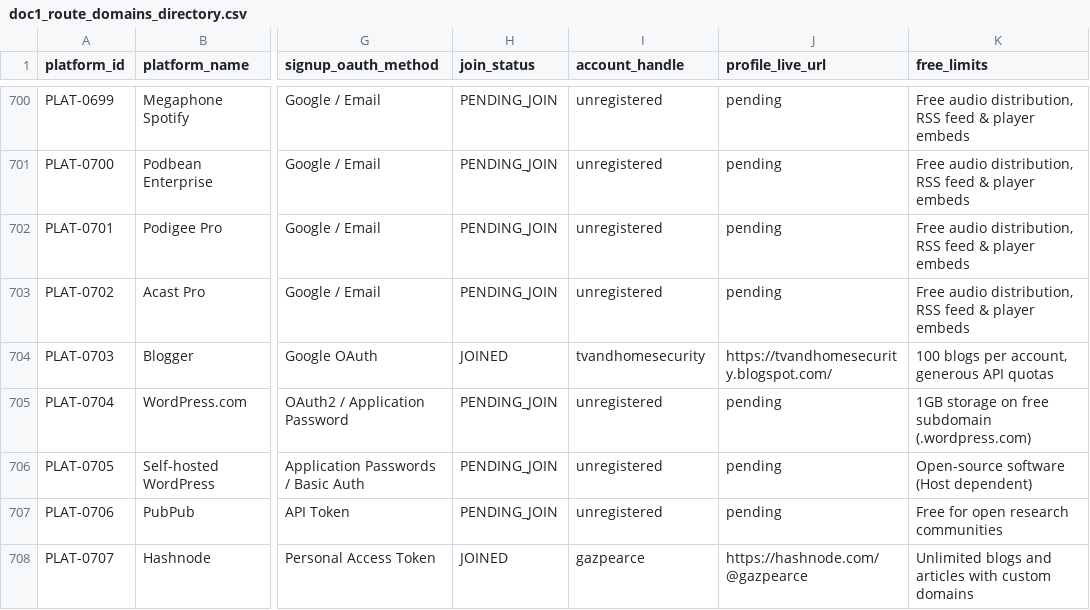
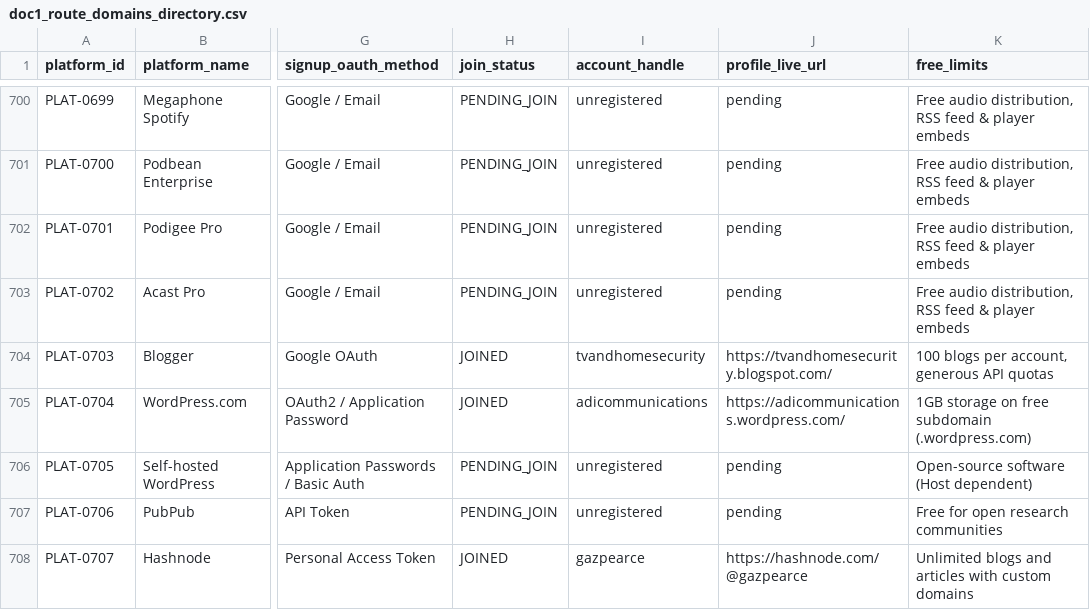
Before and after one commit to gazpearce/cctv-security-hub, a CSV file: doc1_route_domains_directory.csv, drawn as a sheet; only a part is shown, gaps mark what is left out; the diff covers the shown part only; the diff names each change by its address in the sheet, - before the commit and + after, or states it on an @@ line.

Commit message:
feat(profiles): onboard Batch 2 profiles, expand Doc 2 to 40 accounts, and update Doc 3 to 147 assets

```diff
--- a/doc1_route_domains_directory.csv
+++ b/doc1_route_domains_directory.csv
-H705 (join_status): PENDING_JOIN
+H705 (join_status): JOINED
-I705 (account_handle): unregistered
+I705 (account_handle): adicommunications
-J705 (profile_live_url): pending
+J705 (profile_live_url): https://adicommunications.wordpress.com/
```
Also changed, not shown: 57 edited cells elsewhere in this file, 11 other files.
